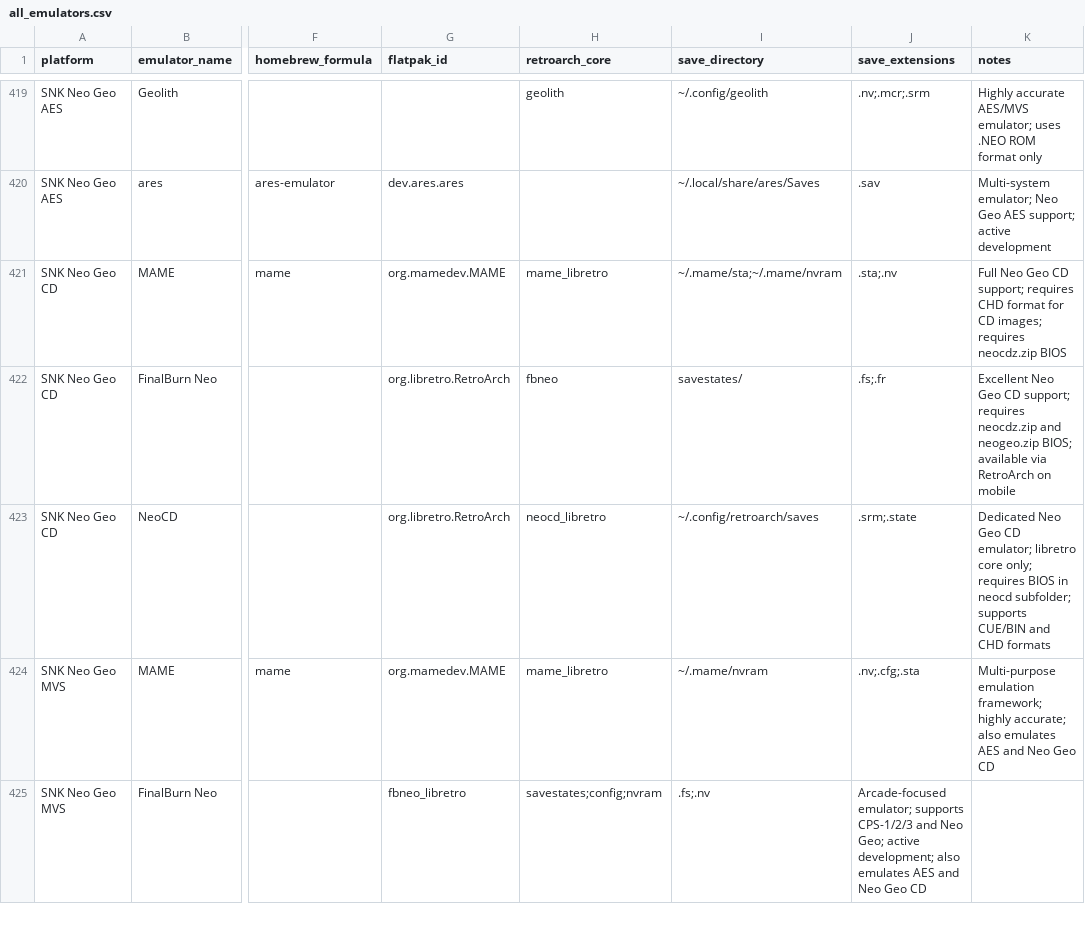
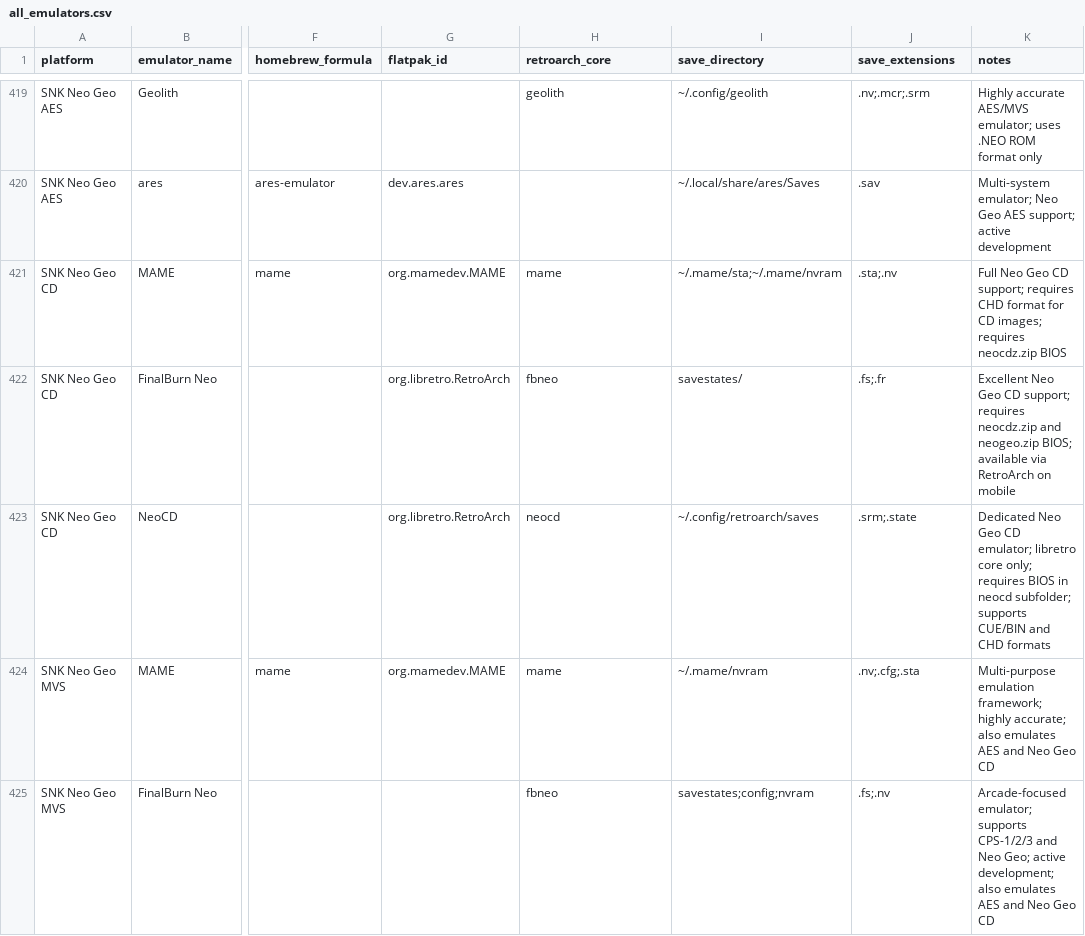
Before and after one commit to benwbooth/lunchbox, a CSV file: emulator_details/all_emulators.csv, drawn as a sheet; only a part is shown, gaps mark what is left out; the diff covers the shown part only; the diff names each change by its address in the sheet, - before the commit and + after, or states it on an @@ line.

```diff
--- a/emulator_details/all_emulators.csv
+++ b/emulator_details/all_emulators.csv
-H421 (retroarch_core): mame_libretro
+H421 (retroarch_core): mame
-H423 (retroarch_core): neocd_libretro
+H423 (retroarch_core): neocd
-H424 (retroarch_core): mame_libretro
+H424 (retroarch_core): mame
-G425 (flatpak_id): fbneo_libretro
+G425 (flatpak_id): (empty)
-H425 (retroarch_core): savestates;config;nvram
+H425 (retroarch_core): fbneo
-I425 (save_directory): .fs;.nv
+I425 (save_directory): savestates;config;nvram
-J425 (save_extensions): Arcade-focused emulator; supports CPS-1/2/3 and Neo Geo; active development; also emulates AES and Neo Geo CD
+J425 (save_extensions): .fs;.nv
-K425 (notes): (empty)
+K425 (notes): Arcade-focused emulator; supports CPS-1/2/3 and Neo Geo; active development; also emulates AES and Neo Geo CD
```
Also changed, not shown: 80 edited cells elsewhere in this file, 15 other files.
